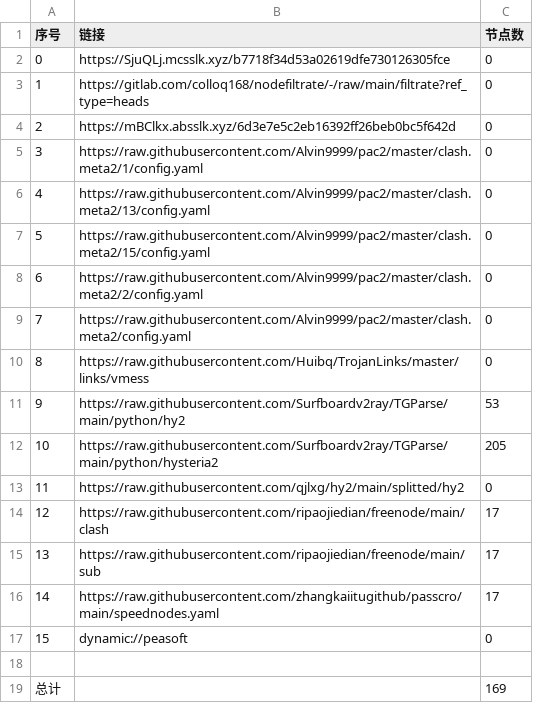
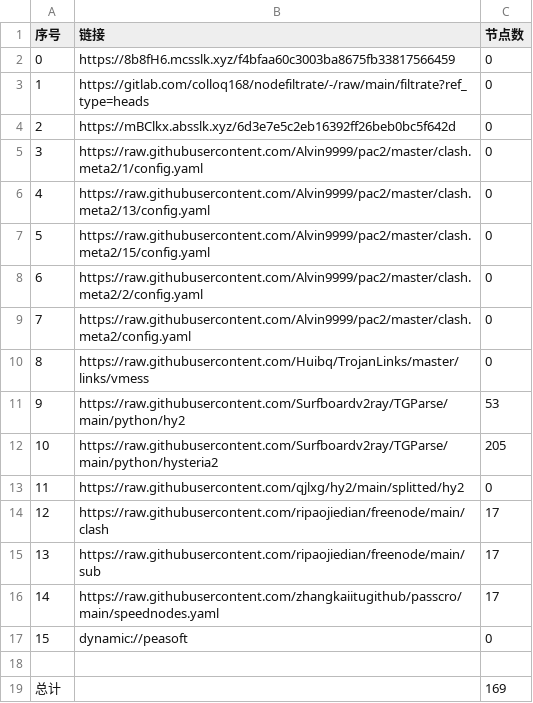
Before and after one commit to x-isd/AutoMergePublicNodes, a CSV file: list_result.csv, drawn as a sheet.

```diff
--- a/list_result.csv
+++ b/list_result.csv
@@ -1,3 +1,3 @@
 序号,链接,节点数
-0,https://SjuQLj.mcsslk.xyz/b7718f34d53a02619dfe730126305fce,0
+0,https://8b8fH6.mcsslk.xyz/f4bfaa60c3003ba8675fb33817566459,0
 1,https://gitlab.com/colloq168/nodefiltrate/-/raw/main/filtrate?ref_type=heads,0
```
Also changed, not shown: 3 other files.
